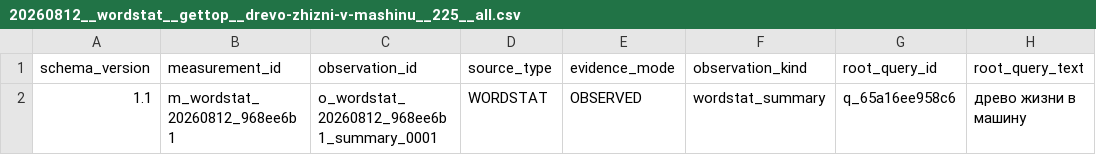
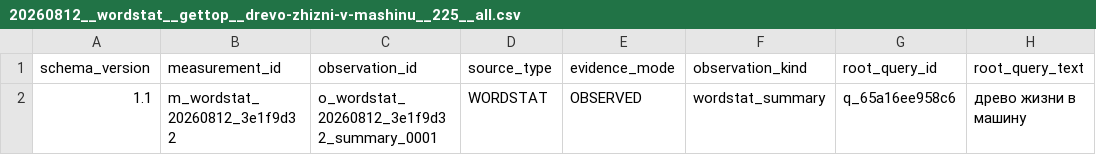
Before and after one commit to MaksimUnimax/blood_sand, a CSV file: marketing/data/normalized/wordstat/20260812__wordstat__gettop__drevo-zhizni-v-mashinu__225__all.csv, drawn as a sheet; only a part is shown; the diff names each change by its address in the sheet, - before the commit and + after, or states it on an @@ line.

Commit message:
fix(wordstat): standardize tree-of-life measurement id

```diff
--- a/marketing/data/normalized/wordstat/20260812__wordstat__gettop__drevo-zhizni-v-mashinu__225__all.csv
+++ b/marketing/data/normalized/wordstat/20260812__wordstat__gettop__drevo-zhizni-v-mashinu__225__all.csv
-B2 (measurement_id): m_wordstat_20260812_968ee6b1
+B2 (measurement_id): m_wordstat_20260812_3e1f9d32
-C2 (observation_id): o_wordstat_20260812_968ee6b1_summary_0001
+C2 (observation_id): o_wordstat_20260812_3e1f9d32_summary_0001
```
